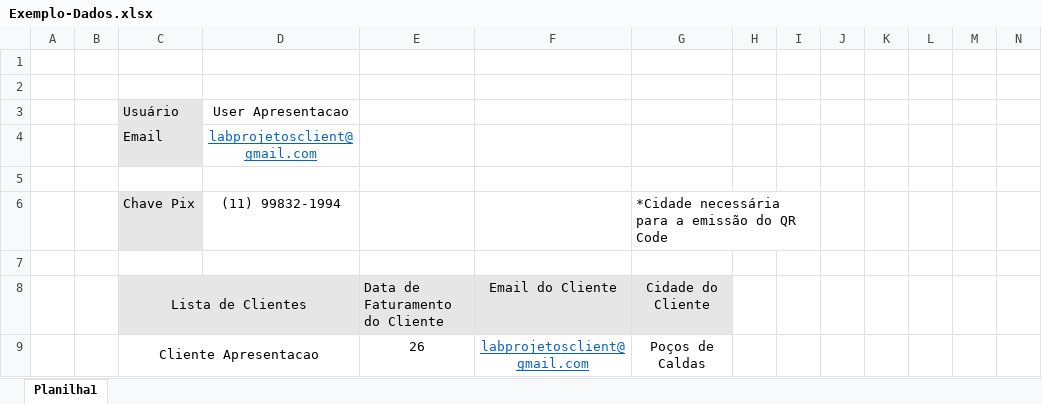
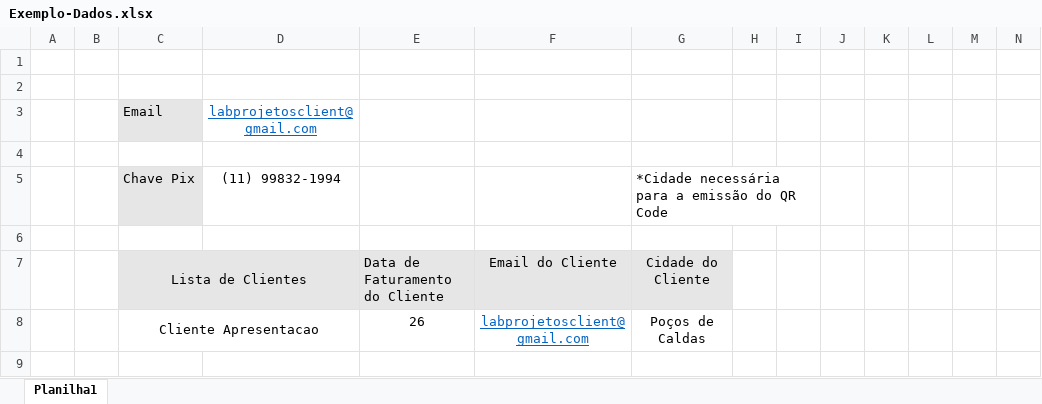
Before and after one commit to RSiCamargo/lab-projetos, an Excel workbook: excel/Exemplo-Dados.xlsx, sheet Planilha1, drawn as a sheet; only a part is shown; values as stored, in another font and other column widths than the file's, no borders; rows hold the shown columns only; the diff names each change by its address in the sheet, - before the commit and + after, or states it on an @@ line.

```diff
--- a/excel/Exemplo-Dados.xlsx (sheet Planilha1)
+++ b/excel/Exemplo-Dados.xlsx (sheet Planilha1)
-row 3:  |  | Usuário | User Apresentacao
```
Also changed, not shown: excel/Exemplo-Estoque.xlsx, 4 other files.
